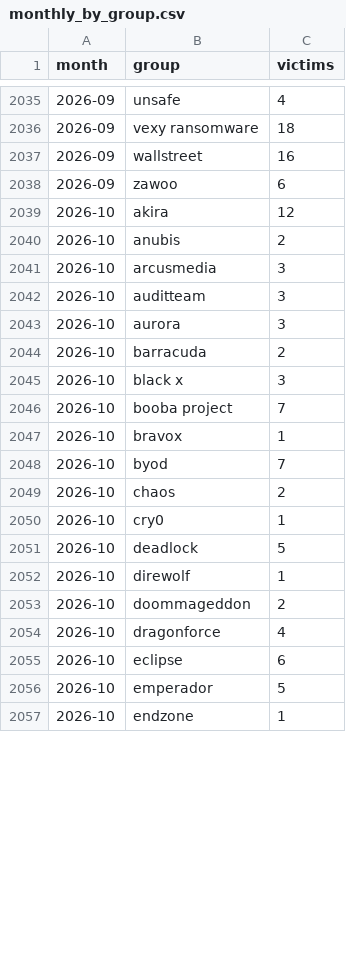
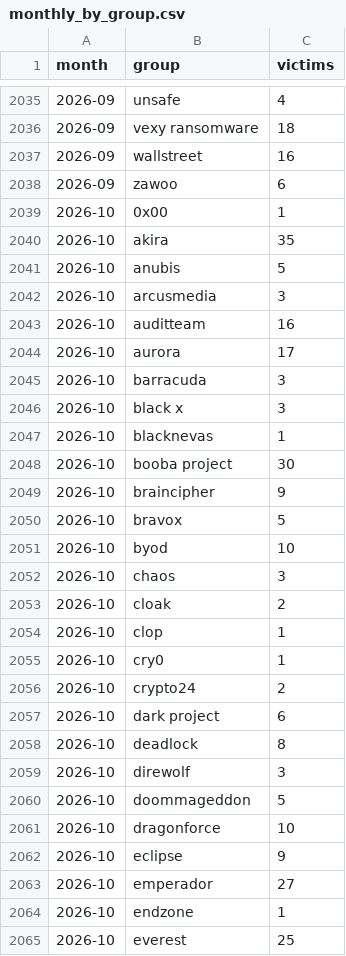
Before and after one commit to afosumanu/ransomware-economics, a CSV file: data/processed/monthly_by_group.csv, drawn as a sheet; only a part is shown, gaps mark what is left out; the diff covers the shown part only.

```diff
--- a/data/processed/monthly_by_group.csv
+++ b/data/processed/monthly_by_group.csv
@@ -2038,20 +2038,28 @@ month,group,victims
 2026-09,zawoo,6
-2026-10,akira,12
-2026-10,anubis,2
+2026-10,0x00,1
+2026-10,akira,35
+2026-10,anubis,5
 2026-10,arcusmedia,3
-2026-10,auditteam,3
-2026-10,aurora,3
-2026-10,barracuda,2
+2026-10,auditteam,16
+2026-10,aurora,17
+2026-10,barracuda,3
 2026-10,black x,3
-2026-10,booba project,7
-2026-10,bravox,1
-2026-10,byod,7
-2026-10,chaos,2
+2026-10,blacknevas,1
+2026-10,booba project,30
+2026-10,braincipher,9
+2026-10,bravox,5
+2026-10,byod,10
+2026-10,chaos,3
+2026-10,cloak,2
+2026-10,clop,1
 2026-10,cry0,1
-2026-10,deadlock,5
-2026-10,direwolf,1
-2026-10,doommageddon,2
-2026-10,dragonforce,4
-2026-10,eclipse,6
-2026-10,emperador,5
+2026-10,crypto24,2
+2026-10,dark project,6
+2026-10,deadlock,8
+2026-10,direwolf,3
+2026-10,doommageddon,5
+2026-10,dragonforce,10
+2026-10,eclipse,9
+2026-10,emperador,27
 2026-10,endzone,1
+2026-10,everest,25
```
Also changed, not shown: 23 added rows and 51 edited cells elsewhere in this file, data/processed/country_summary.csv, data/processed/monthly_by_country.csv, 1 other file.
